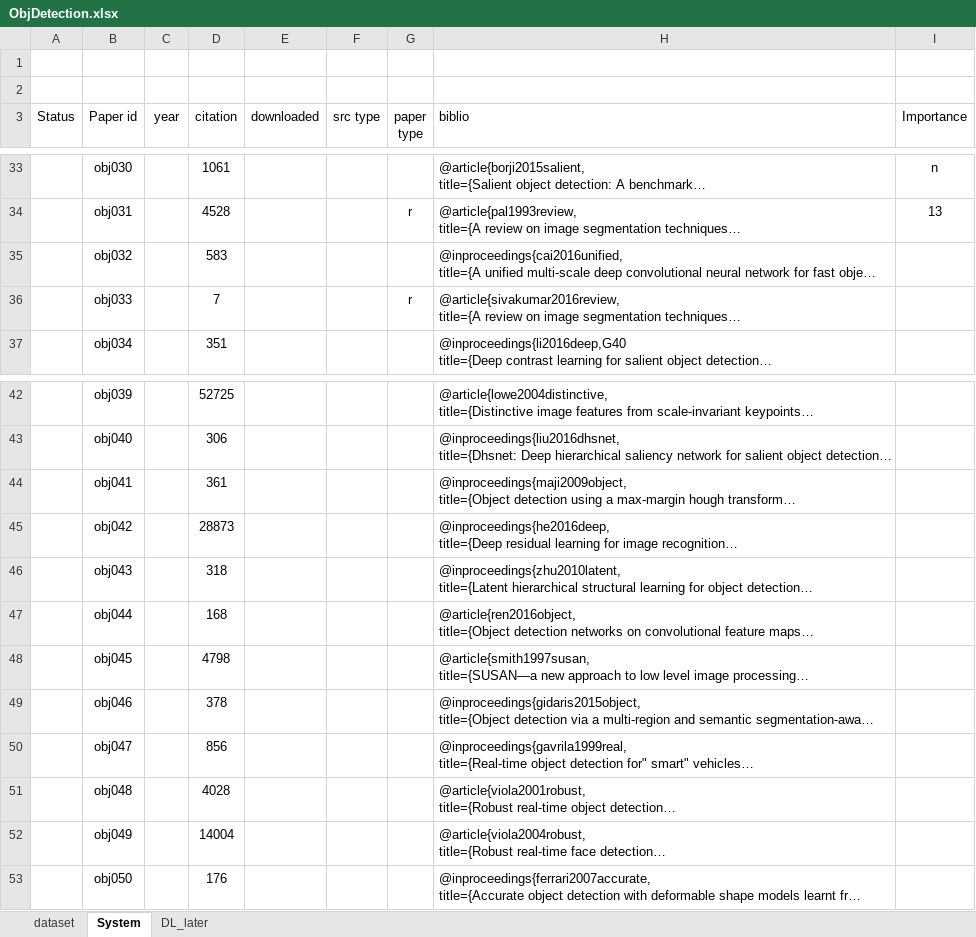
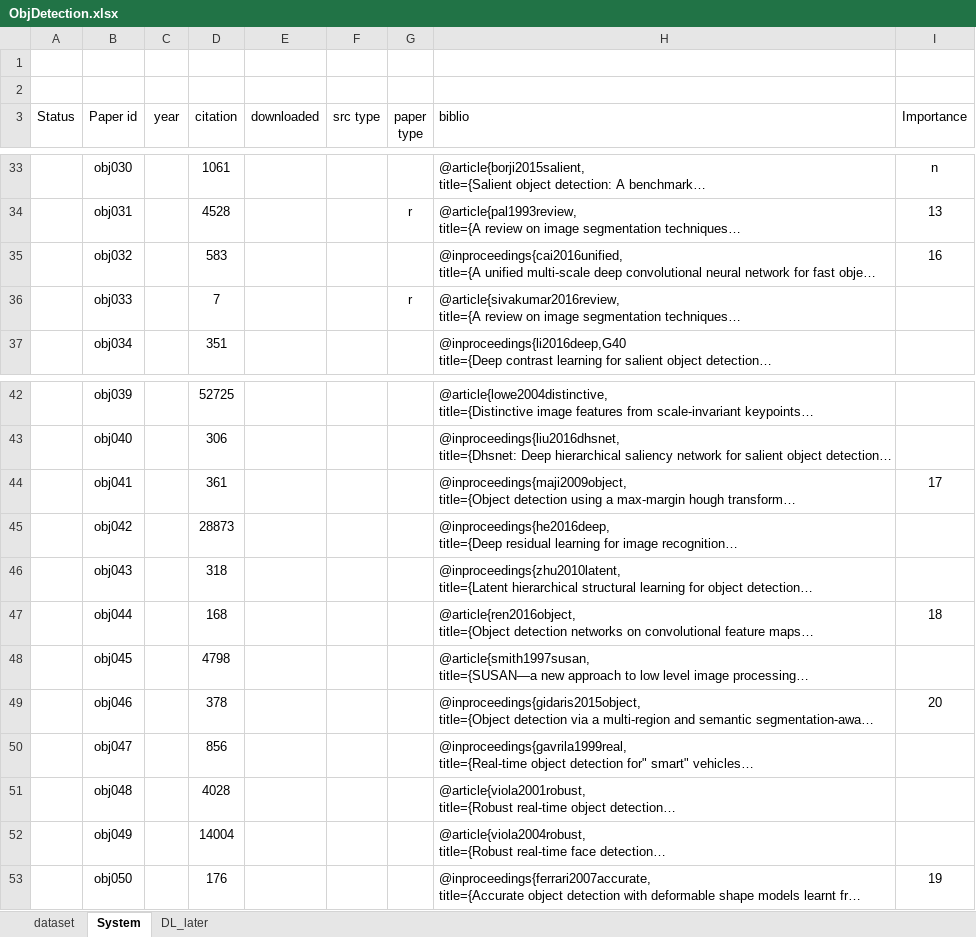
Before and after one commit to MushtaqShahriyarRafee/Project-350, an Excel workbook: ObjDetection.xlsx, sheet System, drawn as a sheet; only a part is shown, gaps mark what is left out; long unchanged cells end in …; values as stored, in another font and other column widths than the file's, no borders; the diff names each change by its address in the sheet, - before the commit and + after, or states it on an @@ line.

```diff
--- a/ObjDetection.xlsx (sheet System)
+++ b/ObjDetection.xlsx (sheet System)
-I35 (Importance): (empty)
+I35 (Importance): 16
-I44 (Importance): (empty)
+I44 (Importance): 17
-I47 (Importance): (empty)
+I47 (Importance): 18
-I49 (Importance): (empty)
+I49 (Importance): 20
-I53 (Importance): (empty)
+I53 (Importance): 19
```
Also changed, not shown: group_5_review_features.xlsx.
